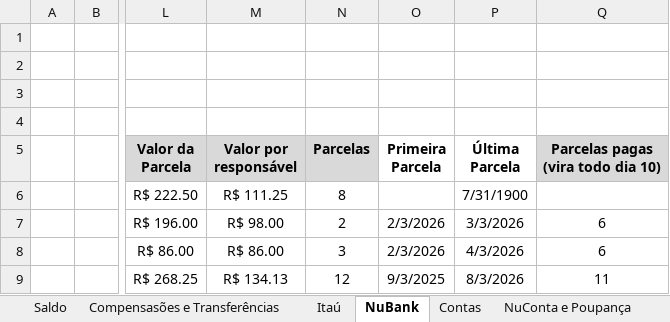
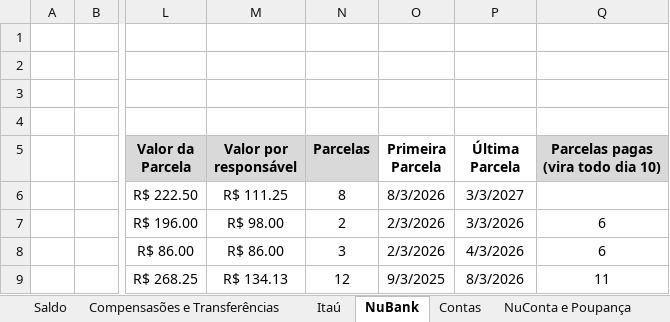
Before and after one commit to Teles-Gui/Financas, an Excel workbook: financas.xlsx, sheet NuBank, drawn as a sheet; only a part is shown, gaps mark what is left out; values as stored, in another font and other column widths than the file's, no borders; conditional formats not drawn; the diff names each change by its address in the sheet, - before the commit and + after, or states it on an @@ line.

```diff
--- a/financas.xlsx (sheet NuBank)
+++ b/financas.xlsx (sheet NuBank)
-O6 (Primeira Parcela): (empty)
+O6 (Primeira Parcela): 8/3/2026
-P6 (Última Parcela): 7/31/1900
+P6 (Última Parcela): 3/3/2027
```
Also changed, not shown: 1 other file.
